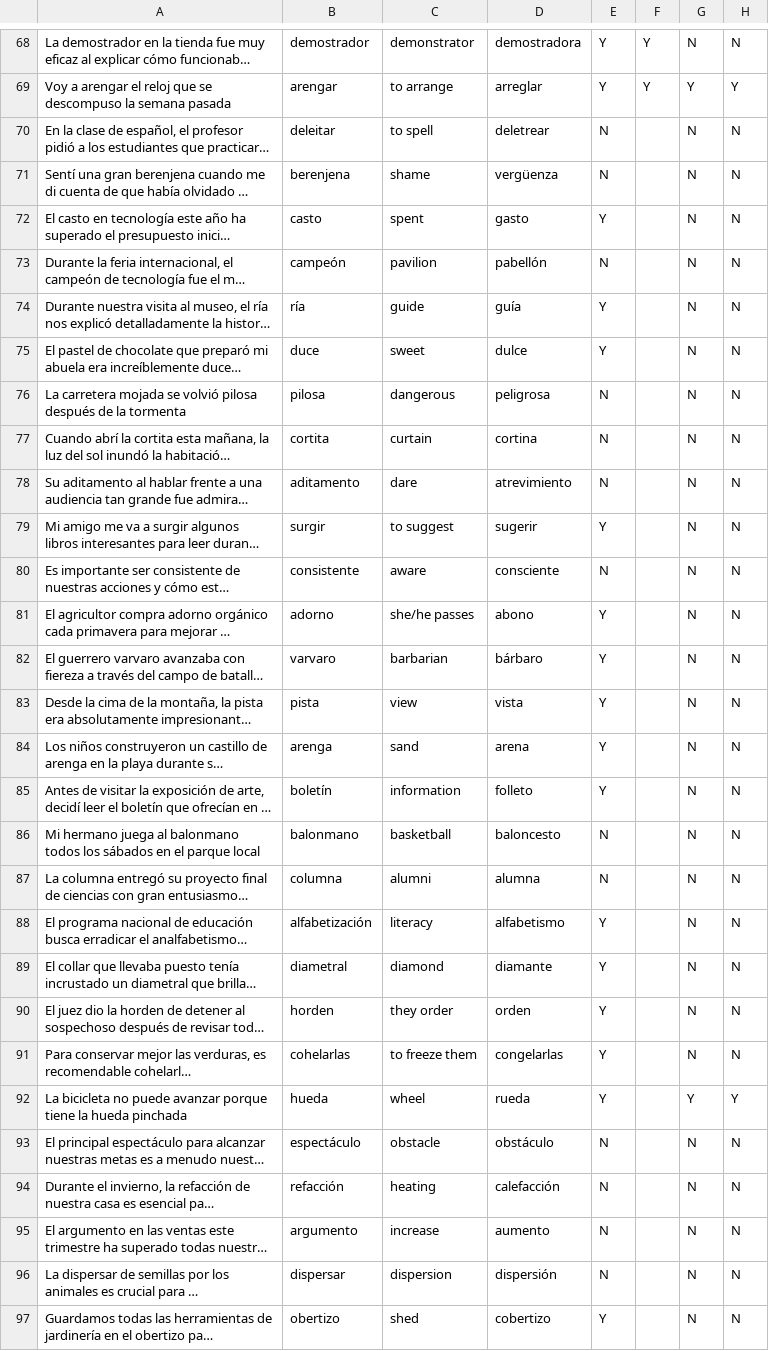
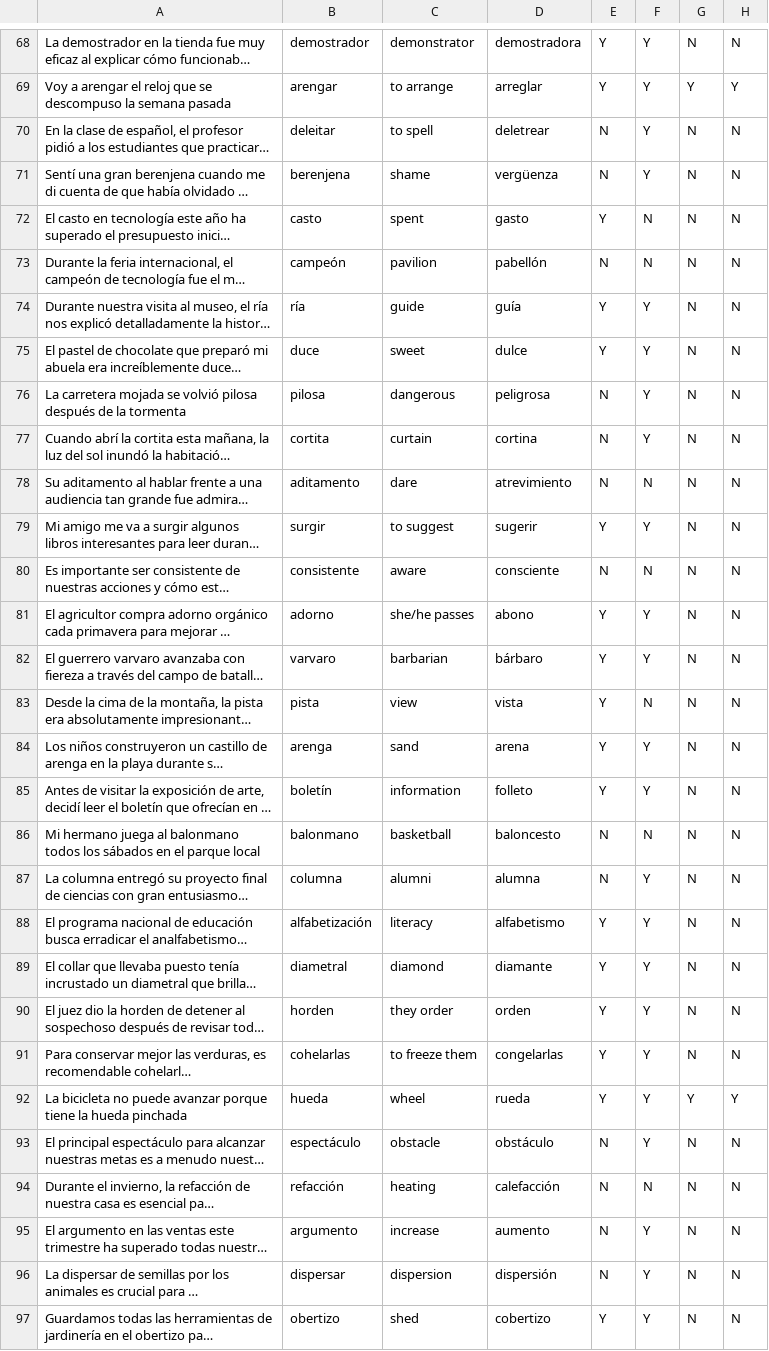
Before and after one commit to LNQ1997/CPSC532V-project, a CSV file: testset_espanol.csv, drawn as a sheet; only a part is shown, gaps mark what is left out; long unchanged cells end in …; the diff covers the shown part only; the diff names each change by its address in the sheet, - before the commit and + after, or states it on an @@ line.

```diff
--- a/testset_espanol.csv
+++ b/testset_espanol.csv
-F70:F71: (empty)
+F70:F71: Y
-F72:F73: (empty)
+F72:F73: N
-F74:F77: (empty)
+F74:F77: Y
-F78: (empty)
+F78: N
-F79: (empty)
+F79: Y
-F80: (empty)
+F80: N
-F81:F82: (empty)
+F81:F82: Y
-F83: (empty)
+F83: N
-F84:F85: (empty)
+F84:F85: Y
-F86: (empty)
+F86: N
-F87:F93: (empty)
+F87:F93: Y
-F94: (empty)
+F94: N
-F95:F97: (empty)
+F95:F97: Y
```
Also changed, not shown: 4 edited cells elsewhere in this file, 3 other files.
